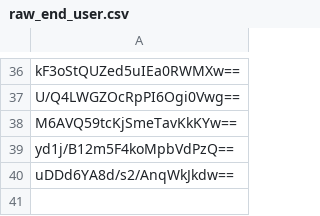
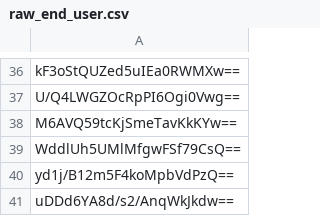
Before and after one commit to bluebluebluejhgafjk/the-link-poop, a CSV file: raw_end_user.csv, drawn as a sheet; only a part is shown, gaps mark what is left out.

Commit message:
Auto-update raw_end_user.csv (41 hashes)

```diff
--- a/raw_end_user.csv
+++ b/raw_end_user.csv
@@ -38,2 +38,3 @@ U/Q4LWGZOcRpPI6Ogi0Vwg==
 M6AVQ59tcKjSmeTavKkKYw==
+WddlUh5UMlMfgwFSf79CsQ==
 yd1j/B12m5F4koMpbVdPzQ==
```
